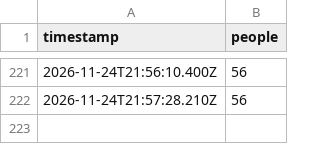
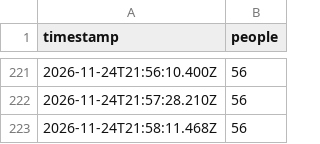
Before and after one commit to bogar/ocupacion-club, a CSV file: data/live.csv, drawn as a sheet; only a part is shown, gaps mark what is left out.

```diff
--- a/data/live.csv
+++ b/data/live.csv
@@ -222 +222,2 @@ timestamp,people
 2026-11-24T21:57:28.210Z,56
+2026-11-24T21:58:11.468Z,56
```
Also changed, not shown: 2 other files.
